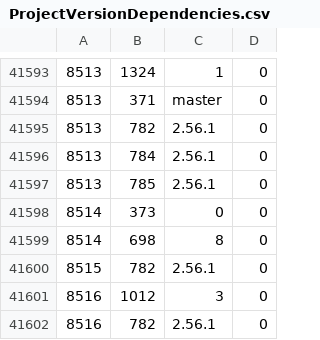
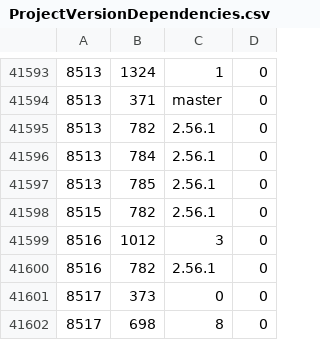
Before and after one commit to cppan/database, a CSV file: ProjectVersionDependencies.csv, drawn as a sheet; only a part is shown, gaps mark what is left out; removed rows and columns are numbered as before the commit, all else as after; the diff names each change by its address in the sheet, - before the commit and + after, or states it on an @@ line.

```diff
--- a/ProjectVersionDependencies.csv
+++ b/ProjectVersionDependencies.csv
-row 41598: 8514 | 373 | 0 | 0
-row 41599: 8514 | 698 | 8 | 0
+row 41601: 8517 | 373 | 0 | 0
+row 41602: 8517 | 698 | 8 | 0
```
Also changed, not shown: ProjectVersions.csv, 1 other file.
